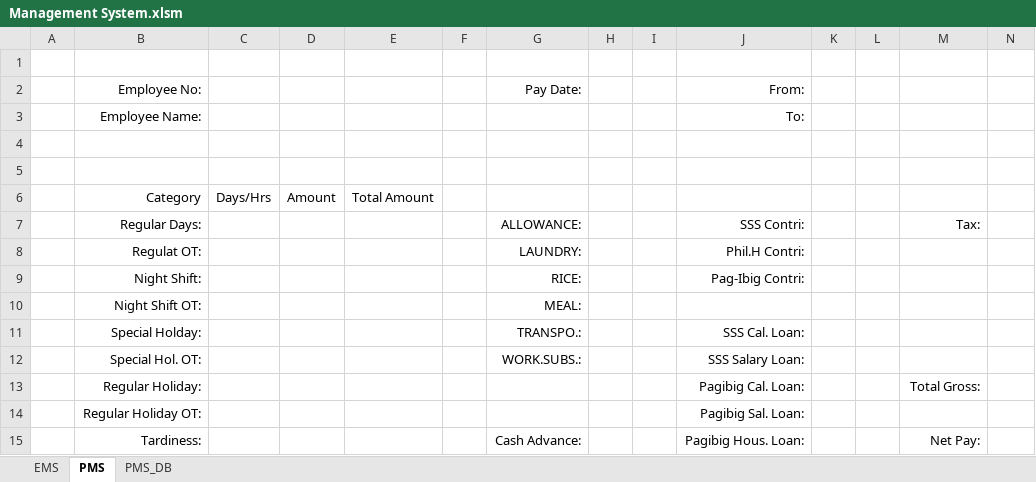
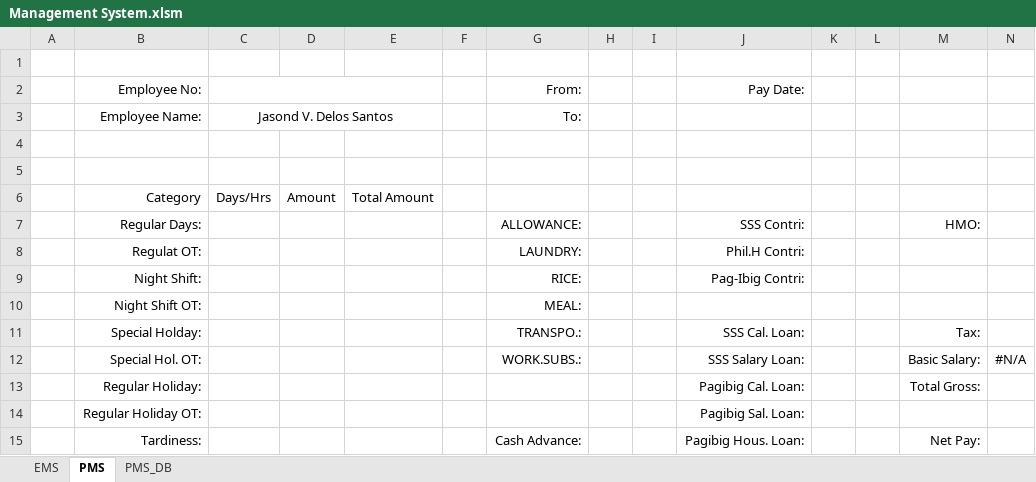
Before and after one commit to jasondee1992/Public-Projects, an Excel workbook: Excel/Management System.xlsm, sheet PMS, drawn as a sheet; values as stored, in another font and other column widths than the file's, no borders; charts and pictures not drawn; the diff names each change by its address in the sheet, - before the commit and + after, or states it on an @@ line.

```diff
--- a/Excel/Management System.xlsm (sheet PMS)
+++ b/Excel/Management System.xlsm (sheet PMS)
+C2:E2 merged
-G2: Pay Date:
+G2: From:
-J2: From:
+J2: Pay Date:
-C3: (empty)
+C3: Jasond V. Delos Santos
+C3:E3 merged
-G3: (empty)
+G3: To:
-J3: To:
+J3: (empty)
-M7: Tax:
+M7: HMO:
-M11: (empty)
+M11: Tax:
-M12: (empty)
+M12: Basic Salary:
-N12: (empty)
+N12: #N/A
```
Also changed, not shown: sheet EMS, sheet PMS_DB, 1 other file.
